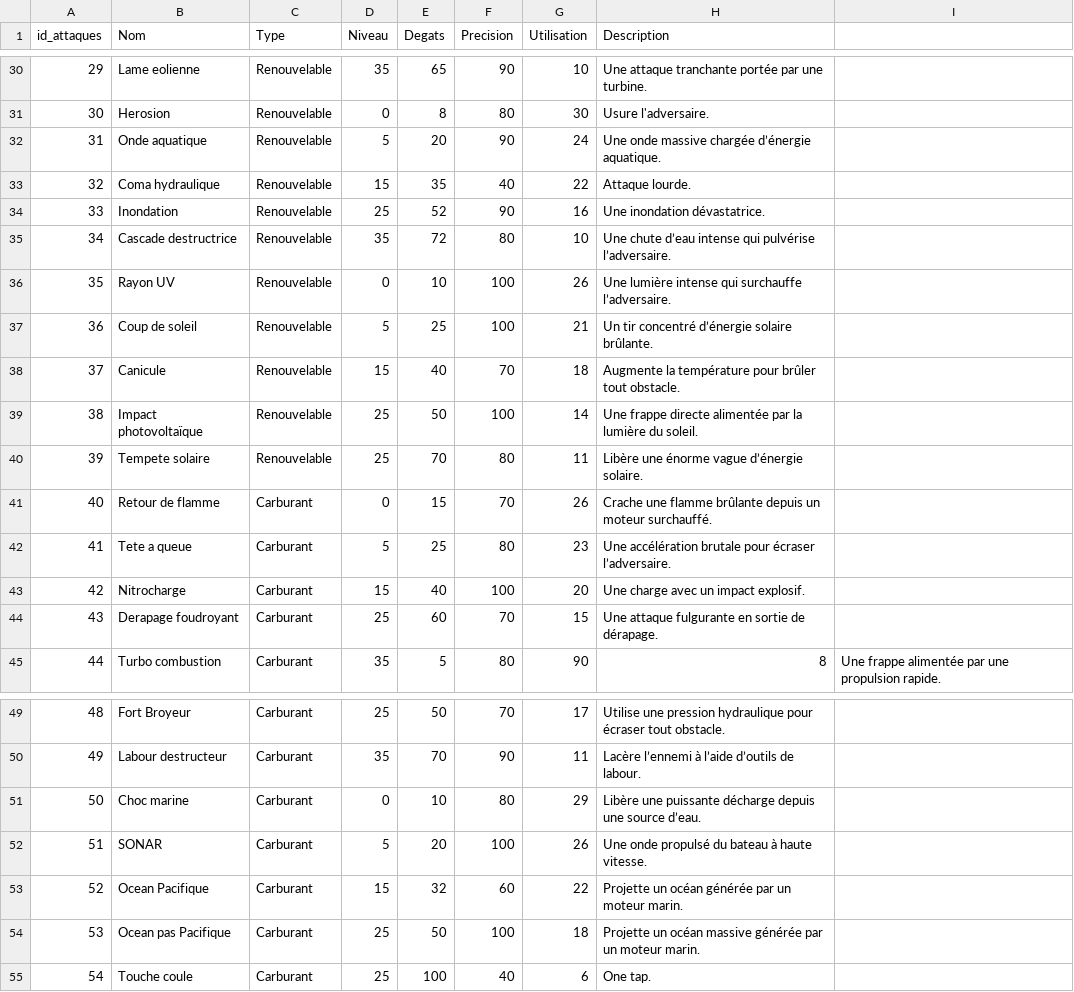
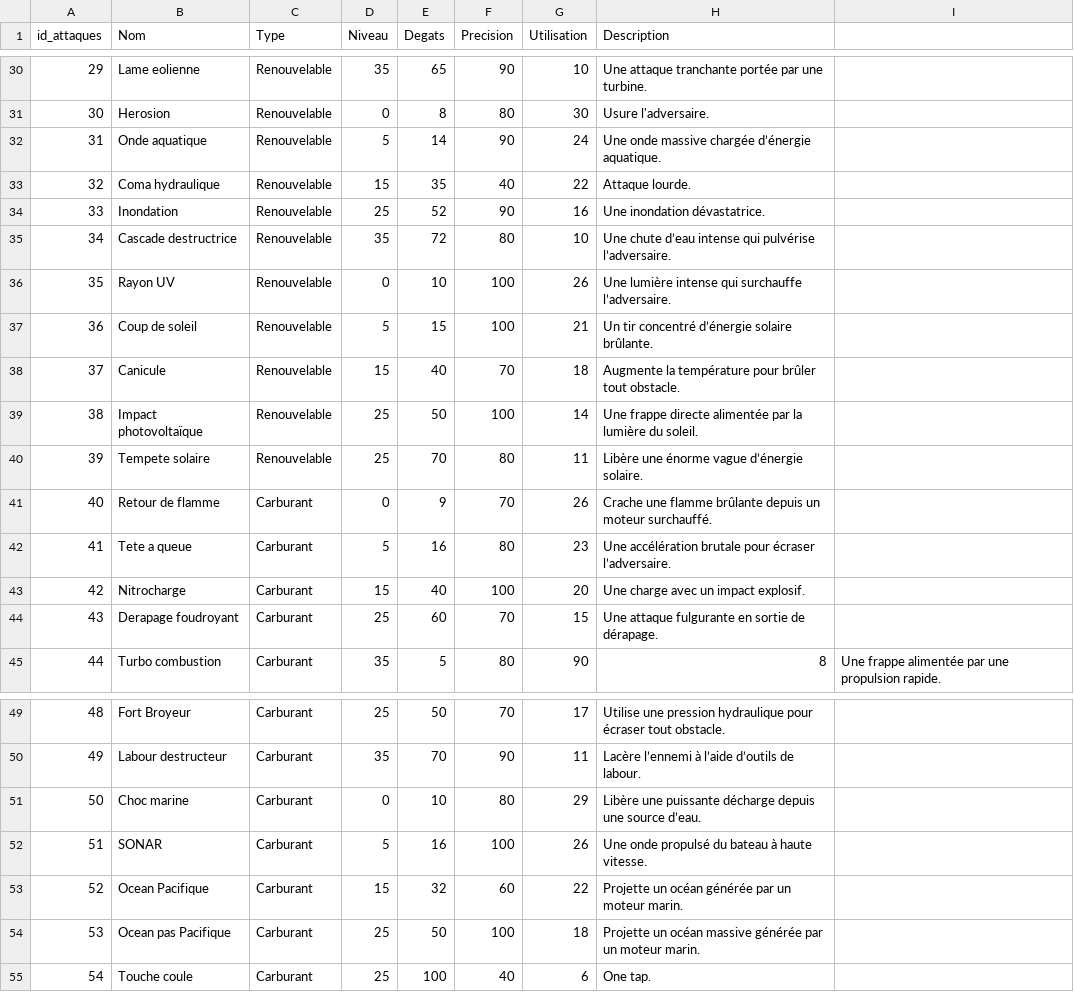
Before and after one commit to ThoomasKDS/Mechaquest, a CSV file: save/attaques.csv, drawn as a sheet; only a part is shown, gaps mark what is left out; the diff covers the shown part only.

```diff
--- a/save/attaques.csv
+++ b/save/attaques.csv
@@ -31,3 +31,3 @@ id_attaques,Nom,Type,Niveau,Degats,Precision,Utilisation,Description
 30,Herosion,Renouvelable,0,8,80,30,Usure l'adversaire.
-31,Onde aquatique,Renouvelable,5,20,90,24,Une onde massive chargée d’énergie aquatique.
+31,Onde aquatique,Renouvelable,5,14,90,24,Une onde massive chargée d’énergie aquatique.
 32,Coma hydraulique,Renouvelable,15,35,40,22,Attaque lourde.
@@ -36,3 +36,3 @@ id_attaques,Nom,Type,Niveau,Degats,Precision,Utilisation,Description
 35,Rayon UV,Renouvelable,0,10,100,26,Une lumière intense qui surchauffe l’adversaire.
-36,Coup de soleil,Renouvelable,5,25,100,21,Un tir concentré d’énergie solaire brûlante.
+36,Coup de soleil,Renouvelable,5,15,100,21,Un tir concentré d’énergie solaire brûlante.
 37,Canicule,Renouvelable,15,40,70,18,Augmente la température pour brûler tout obstacle.
@@ -40,4 +40,4 @@ id_attaques,Nom,Type,Niveau,Degats,Precision,Utilisation,Description
 39,Tempete solaire,Renouvelable,25,70,80,11,Libère une énorme vague d’énergie solaire.
-40,Retour de flamme,Carburant,0,15,70,26,Crache une flamme brûlante depuis un moteur surchauffé.
-41,Tete a queue,Carburant,5,25,80,23,Une accélération brutale pour écraser l’adversaire.
+40,Retour de flamme,Carburant,0,9,70,26,Crache une flamme brûlante depuis un moteur surchauffé.
+41,Tete a queue,Carburant,5,16,80,23,Une accélération brutale pour écraser l’adversaire.
 42,Nitrocharge,Carburant,15,40,100,20,Une charge avec un impact explosif.
@@ -51,3 +51,3 @@ id_attaques,Nom,Type,Niveau,Degats,Precision,Utilisation,Description
 50,Choc marine,Carburant,0,10,80,29,Libère une puissante décharge depuis une source d’eau.
-51,SONAR,Carburant,5,20,100,26,Une onde propulsé du bateau à haute vitesse.
+51,SONAR,Carburant,5,16,100,26,Une onde propulsé du bateau à haute vitesse.
 52,Ocean Pacifique,Carburant,15,32,60,22,Projette un océan générée par un moteur marin.
```
Also changed, not shown: 10 edited cells elsewhere in this file, save/zone.csv.
